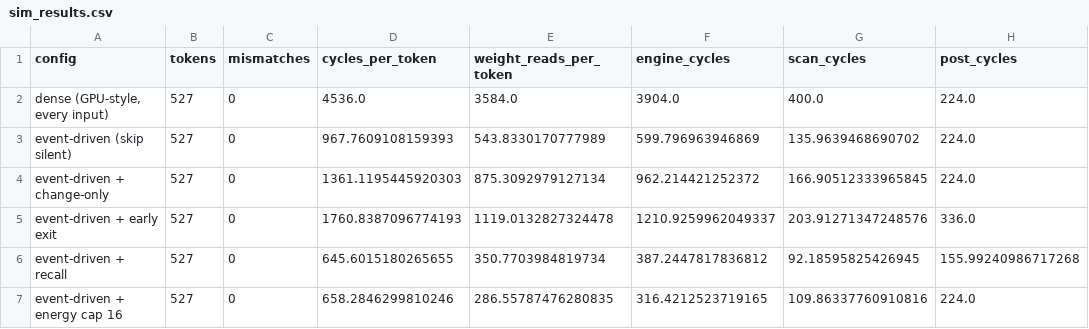
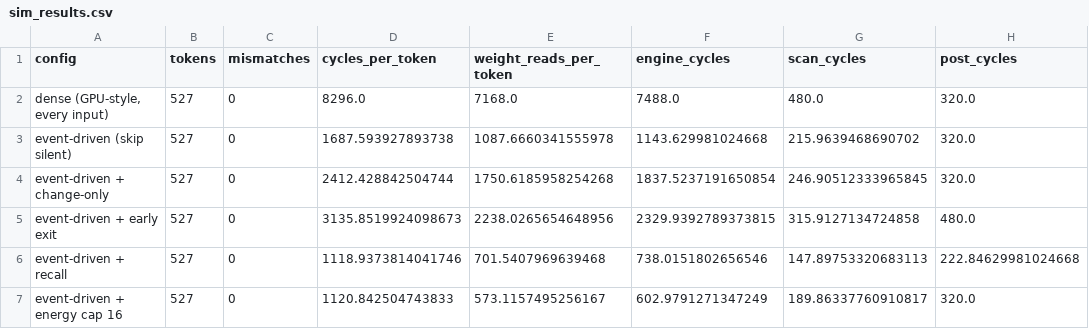
Before and after one commit to kurosaki11op-art/gpu2.0, a CSV file: hw/results/sim_results.csv, drawn as a sheet; only a part is shown; the diff covers the shown part only; the diff names each change by its address in the sheet, - before the commit and + after, or states it on an @@ line.

```diff
--- a/hw/results/sim_results.csv
+++ b/hw/results/sim_results.csv
-D2 (cycles_per_token): 4536.0
+D2 (cycles_per_token): 8296.0
-E2 (weight_reads_per_token): 3584.0
+E2 (weight_reads_per_token): 7168.0
-F2 (engine_cycles): 3904.0
+F2 (engine_cycles): 7488.0
-G2 (scan_cycles): 400.0
+G2 (scan_cycles): 480.0
-H2:H4 (post_cycles): 224.0
+H2:H4 (post_cycles): 320.0
-D3 (cycles_per_token): 967.7609108159393
+D3 (cycles_per_token): 1687.593927893738
-E3 (weight_reads_per_token): 543.8330170777989
+E3 (weight_reads_per_token): 1087.6660341555978
-F3 (engine_cycles): 599.796963946869
+F3 (engine_cycles): 1143.629981024668
-G3 (scan_cycles): 135.9639468690702
+G3 (scan_cycles): 215.9639468690702
-D4 (cycles_per_token): 1361.1195445920303
+D4 (cycles_per_token): 2412.428842504744
-E4 (weight_reads_per_token): 875.3092979127134
+E4 (weight_reads_per_token): 1750.6185958254268
-F4 (engine_cycles): 962.214421252372
+F4 (engine_cycles): 1837.5237191650854
-G4 (scan_cycles): 166.90512333965845
+G4 (scan_cycles): 246.90512333965845
-D5 (cycles_per_token): 1760.8387096774193
+D5 (cycles_per_token): 3135.8519924098673
-E5 (weight_reads_per_token): 1119.0132827324478
+E5 (weight_reads_per_token): 2238.0265654648956
-F5 (engine_cycles): 1210.9259962049337
+F5 (engine_cycles): 2329.9392789373815
-G5 (scan_cycles): 203.91271347248576
+G5 (scan_cycles): 315.9127134724858
-H5 (post_cycles): 336.0
+H5 (post_cycles): 480.0
-D6 (cycles_per_token): 645.6015180265655
+D6 (cycles_per_token): 1118.9373814041746
-E6 (weight_reads_per_token): 350.7703984819734
+E6 (weight_reads_per_token): 701.5407969639468
-F6 (engine_cycles): 387.2447817836812
+F6 (engine_cycles): 738.0151802656546
-G6 (scan_cycles): 92.18595825426945
+G6 (scan_cycles): 147.89753320683113
-H6 (post_cycles): 155.99240986717268
+H6 (post_cycles): 222.84629981024668
-D7 (cycles_per_token): 658.2846299810246
+D7 (cycles_per_token): 1120.842504743833
-E7 (weight_reads_per_token): 286.55787476280835
+E7 (weight_reads_per_token): 573.1157495256167
-F7 (engine_cycles): 316.4212523719165
+F7 (engine_cycles): 602.9791271347249
-G7 (scan_cycles): 109.86337760910816
+G7 (scan_cycles): 189.86337760910817
-H7 (post_cycles): 224.0
+H7 (post_cycles): 320.0
```
Also changed, not shown: 15 edited cells elsewhere in this file, 20 other files.
